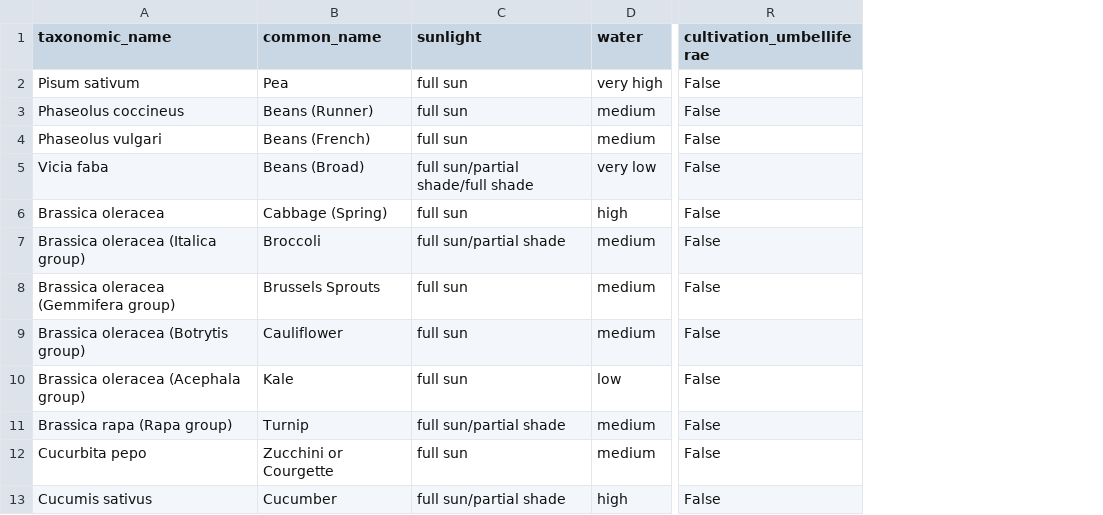
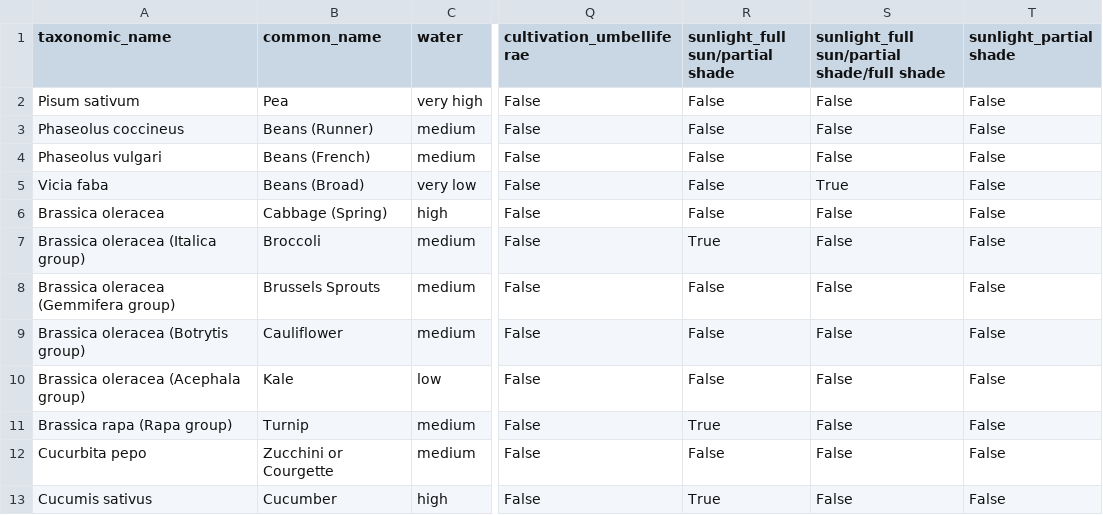
Before and after one commit to ttsutiya/aprendizado-de-maquina-ufabc, a CSV file: clean_editable_plants.csv, drawn as a sheet; only a part is shown, gaps mark what is left out; removed rows and columns are numbered as before the commit, all else as after; the diff names each change by its address in the sheet, - before the commit and + after, or states it on an @@ line.

Commit message:
created dummies for sunlight

```diff
--- a/clean_editable_plants.csv
+++ b/clean_editable_plants.csv
-column C (sunlight), rows 2-13: full sun | full sun | full sun | full sun/partial shade/full shade | full sun | full sun/partial shade | full sun | full sun | full sun | full sun/partial shade | full sun | full sun/partial shade
+column R (sunlight_full sun/partial shade), rows 2-13: False | False | False | False | False | True | False | False | False | True | False | True
+column S, rows 1-13: sunlight_full sun/partial shade/full shade | False | False | False | True | False | False | False | False | False | False | False | False
+column T (sunlight_partial shade), rows 2-13: all False
```
Also changed, not shown: 2 other files.
